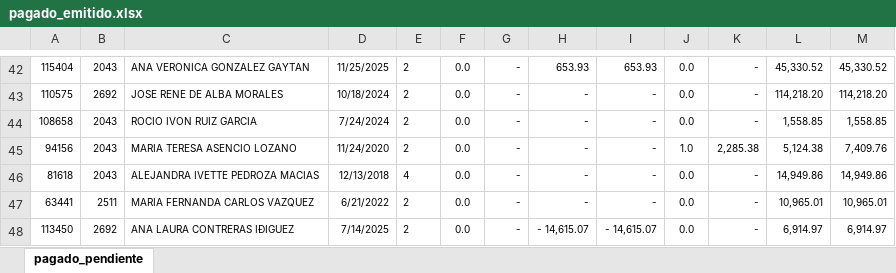
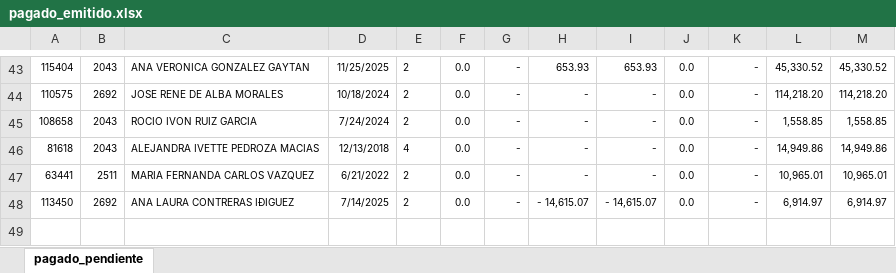
Before and after one commit to davalosdiego833/paneldecampanas, an Excel workbook: administrador/pagado_emitidido/pagado_emitido.xlsx, sheet pagado_pendiente, drawn as a sheet; only a part is shown, gaps mark what is left out; values as stored, in another font and other column widths than the file's, no borders; conditional formats not drawn; removed rows and columns are numbered as before the commit, all else as after; the diff covers the shown part only; the diff names each change by its address in the sheet, - before the commit and + after, or states it on an @@ line.

```diff
--- a/administrador/pagado_emitidido/pagado_emitido.xlsx (sheet pagado_pendiente)
+++ b/administrador/pagado_emitidido/pagado_emitido.xlsx (sheet pagado_pendiente)
-row 45: 94156 | 2043 | MARIA TERESA ASENCIO LOZANO | 11/24/2020 | 2 | 0.0 | - | - | - | 1.0 | 2,285.38 | 5,124.38 | 7,409.76
```
Also changed, not shown: 3 added rows, 2 removed rows and 13 edited cells elsewhere in this sheet, administrador/directorio_asesores.xlsx, 1 other file.
